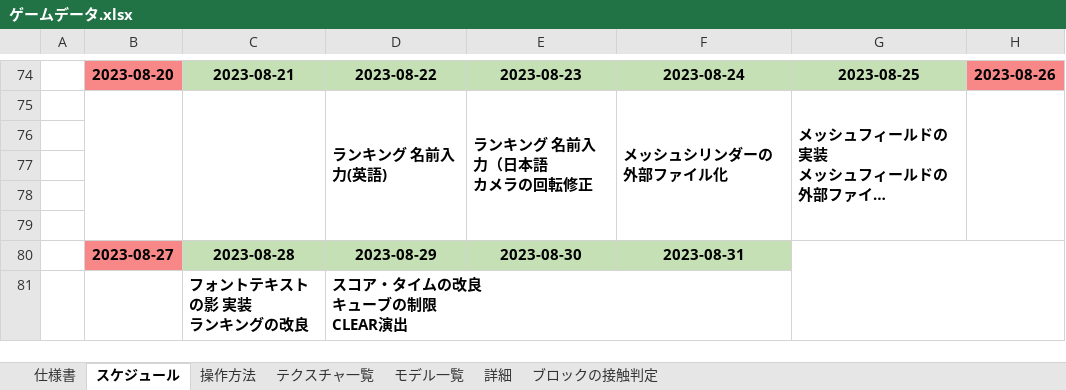
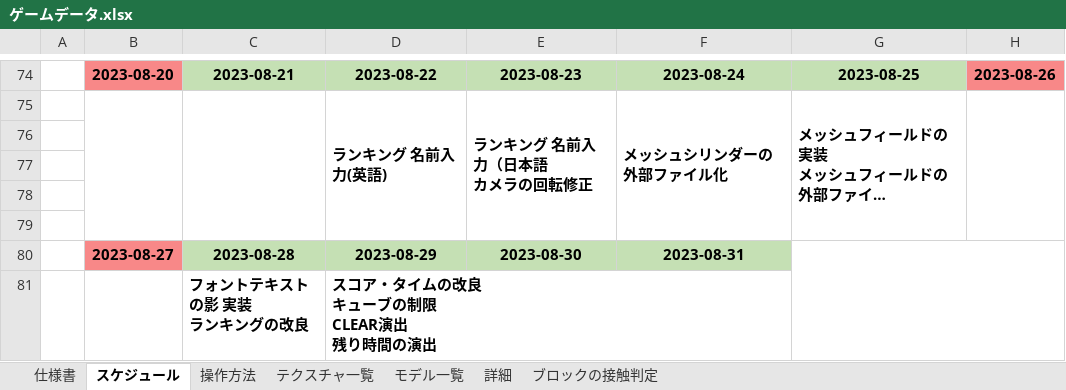
Before and after one commit to keisuke0211/pixel, an Excel workbook: data/ゲームデータ.xlsx, sheet スケジュール, drawn as a sheet; only a part is shown, gaps mark what is left out; long unchanged cells end in …; values as stored, in another font and other column widths than the file's, no borders; ↵ is a line break in a cell; the diff names each change by its address in the sheet, - before the commit and + after, or states it on an @@ line.

```diff
--- a/data/ゲームデータ.xlsx (sheet スケジュール)
+++ b/data/ゲームデータ.xlsx (sheet スケジュール)
-D81: スコア・タイムの改良 ↵ キューブの制限 ↵ CLEAR演出
+D81: スコア・タイムの改良 ↵ キューブの制限 ↵ CLEAR演出 ↵ 残り時間の演出
```
Also changed, not shown: 3 other files.
